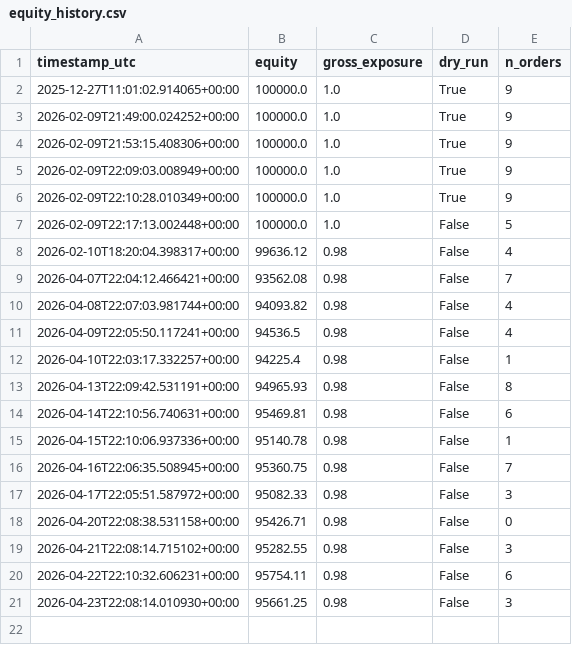
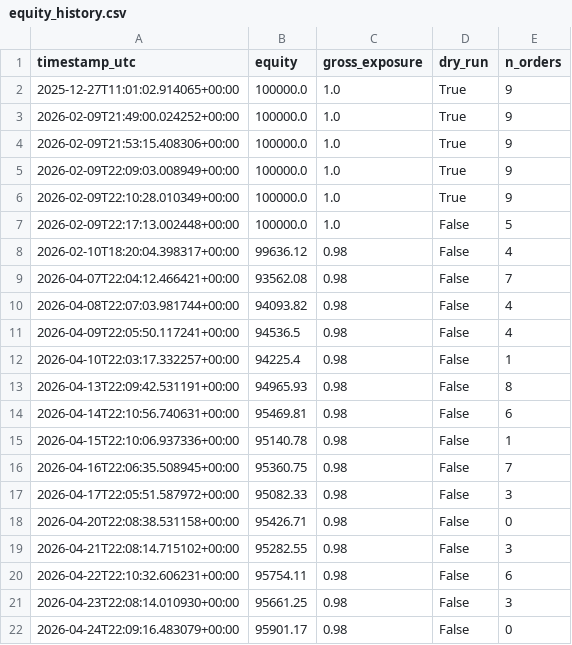
Before and after one commit to Rehyvax/TradeAlgorithm, a CSV file: data/live/equity_history.csv, drawn as a sheet; the diff names each change by its address in the sheet, - before the commit and + after, or states it on an @@ line.

```diff
--- a/data/live/equity_history.csv
+++ b/data/live/equity_history.csv
+row 22: 2026-04-24T22:09:16.483079+00:00 | 95901.17 | 0.98 | False | 0
```
Also changed, not shown: 2 other files.
